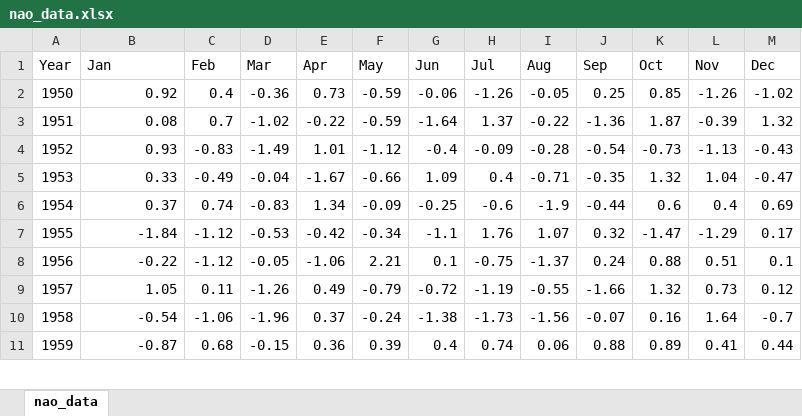
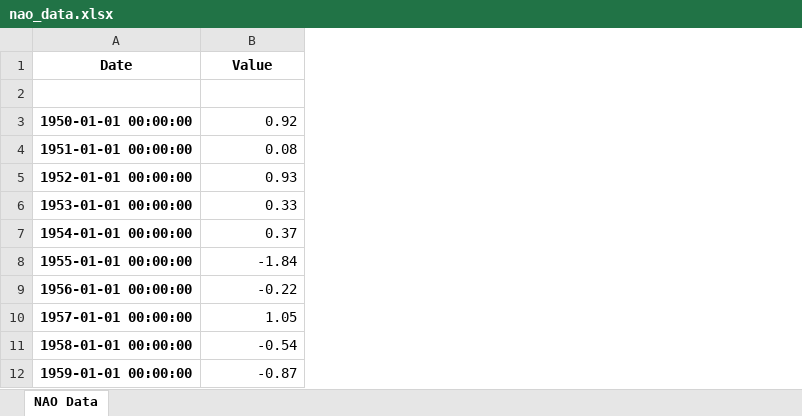
Before and after one commit to hirokoclanger/scientificProject, an Excel workbook: data/nao_data.xlsx, sheet NAO Data, drawn as a sheet; only a part is shown; values as stored, in another font and other column widths than the file's, no borders; removed rows and columns are numbered as before the commit, all else as after; the diff covers the shown part only; the diff names each change by its address in the sheet, - before the commit and + after, or states it on an @@ line.

```diff
--- a/data/nao_data.xlsx (sheet NAO Data)
+++ b/data/nao_data.xlsx (sheet NAO Data)
-sheet tab: nao_data
+sheet tab: NAO Data
-column A (Year), rows 2-11: 1950 | 1951 | 1952 | 1953 | 1954 | 1955 | 1956 | 1957 | 1958 | 1959
+column A (Date), rows 3-12: 1950-01-01 00:00:00 | 1951-01-01 00:00:00 | 1952-01-01 00:00:00 | 1953-01-01 00:00:00 | 1954-01-01 00:00:00 | 1955-01-01 00:00:00 | 1956-01-01 00:00:00 | 1957-01-01 00:00:00 | 1958-01-01 00:00:00 | 1959-01-01 00:00:00
-column C (Feb), rows 2-11: 0.4 | 0.7 | -0.83 | -0.49 | 0.74 | -1.12 | -1.12 | 0.11 | -1.06 | 0.68
-column D (Mar), rows 2-11: -0.36 | -1.02 | -1.49 | -0.04 | -0.83 | -0.53 | -0.05 | -1.26 | -1.96 | -0.15
-column E (Apr), rows 2-11: 0.73 | -0.22 | 1.01 | -1.67 | 1.34 | -0.42 | -1.06 | 0.49 | 0.37 | 0.36
-column F (May), rows 2-11: -0.59 | -0.59 | -1.12 | -0.66 | -0.09 | -0.34 | 2.21 | -0.79 | -0.24 | 0.39
-column G (Jun), rows 2-11: -0.06 | -1.64 | -0.4 | 1.09 | -0.25 | -1.1 | 0.1 | -0.72 | -1.38 | 0.4
-column H (Jul), rows 2-11: -1.26 | 1.37 | -0.09 | 0.4 | -0.6 | 1.76 | -0.75 | -1.19 | -1.73 | 0.74
-column I (Aug), rows 2-11: -0.05 | -0.22 | -0.28 | -0.71 | -1.9 | 1.07 | -1.37 | -0.55 | -1.56 | 0.06
-column J (Sep), rows 2-11: 0.25 | -1.36 | -0.54 | -0.35 | -0.44 | 0.32 | 0.24 | -1.66 | -0.07 | 0.88
-column K (Oct), rows 2-11: 0.85 | 1.87 | -0.73 | 1.32 | 0.6 | -1.47 | 0.88 | 1.32 | 0.16 | 0.89
-column L (Nov), rows 2-11: -1.26 | -0.39 | -1.13 | 1.04 | 0.4 | -1.29 | 0.51 | 0.73 | 1.64 | 0.41
-column M (Dec), rows 2-11: -1.02 | 1.32 | -0.43 | -0.47 | 0.69 | 0.17 | 0.1 | 0.12 | -0.7 | 0.44
-B1: Jan
+B1: Value
@@ B1 bold: off → on, alignment: left → center @@
+row 2: (empty)
```
Also changed, not shown: 836 added rows elsewhere in this sheet, 12 other files.
